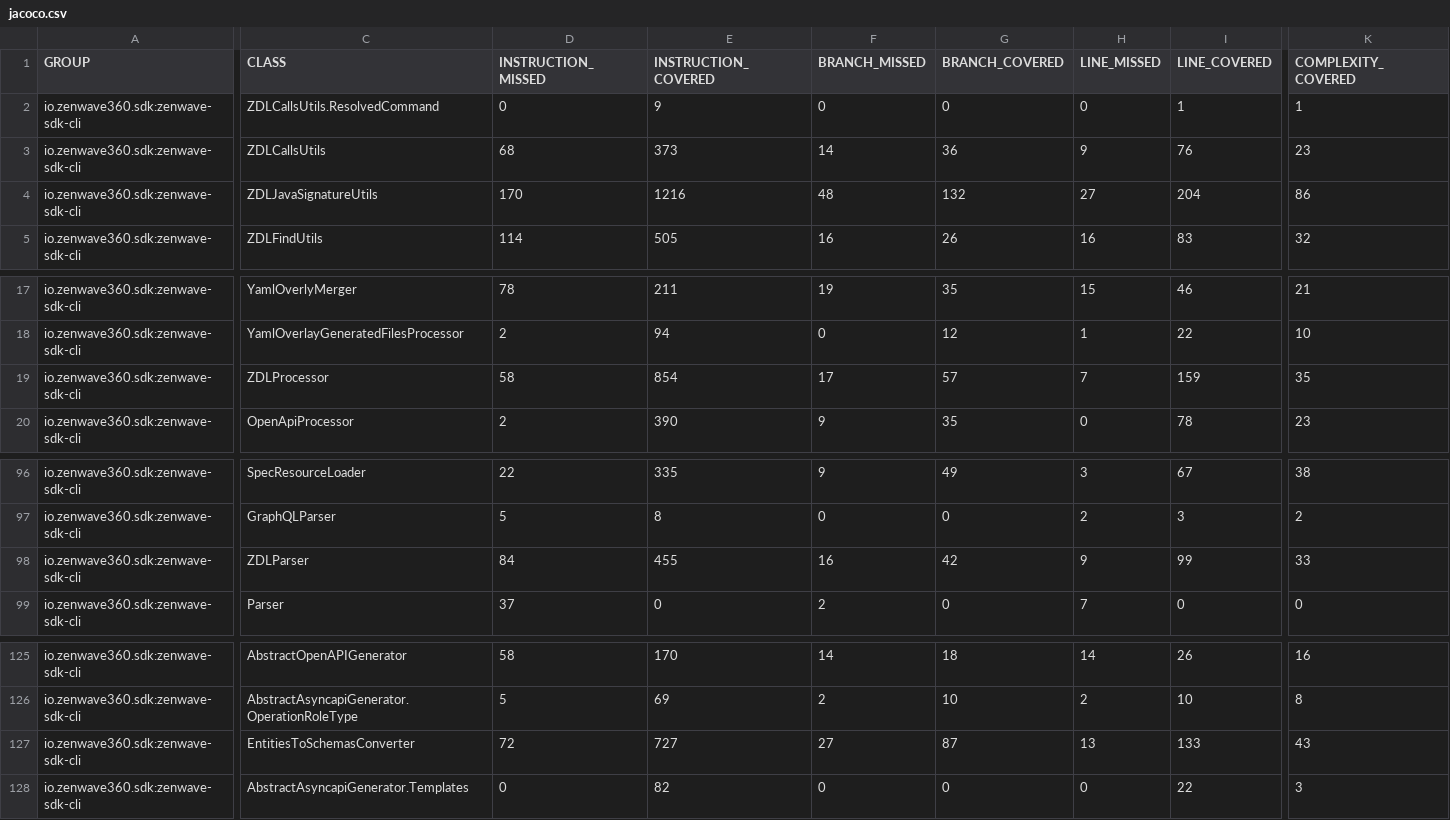
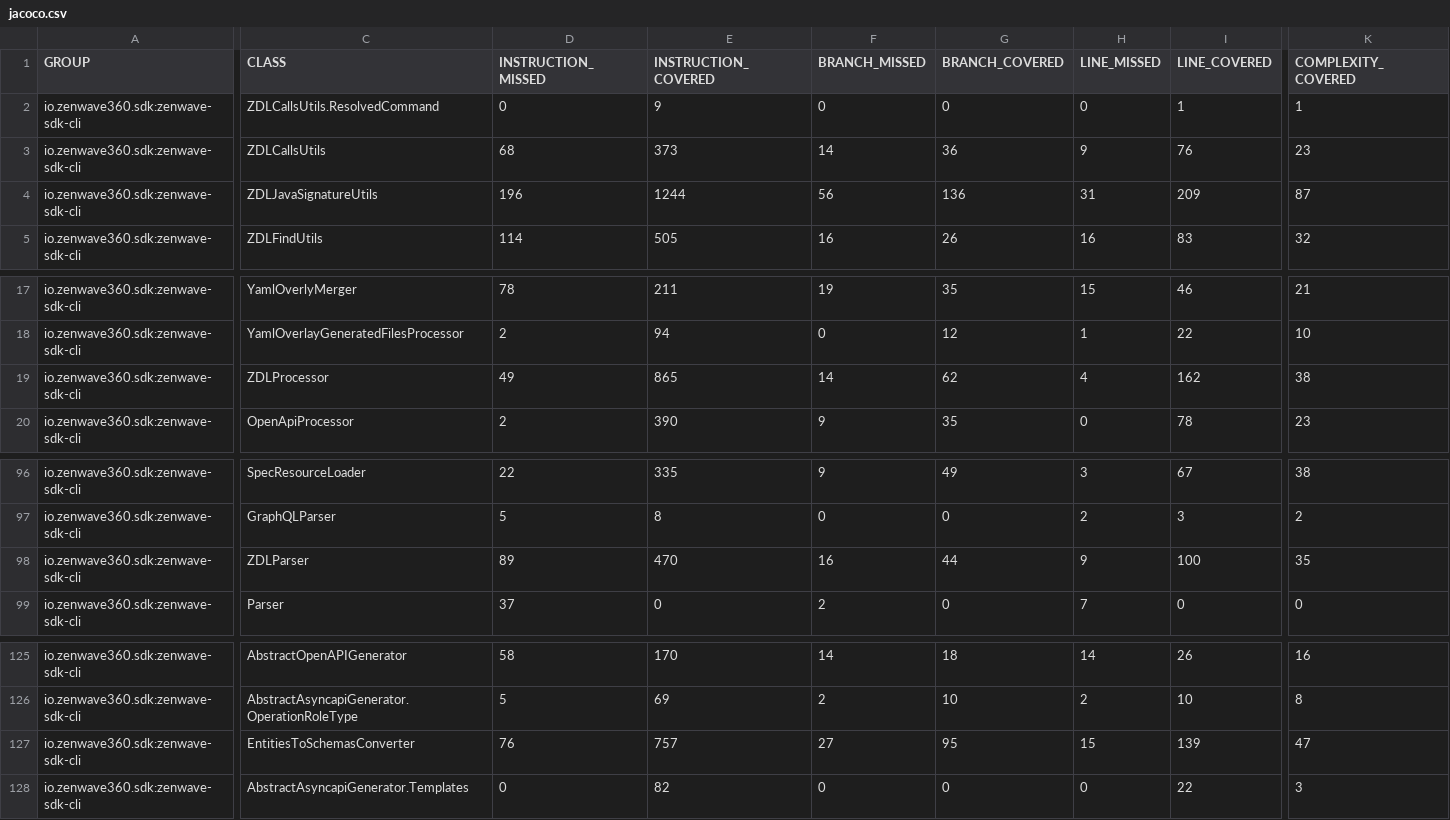
Before and after one commit to ZenWave360/zenwave-sdk, a CSV file: jacoco/zenwave-sdk-cli/target/site/jacoco/jacoco.csv, drawn as a sheet; only a part is shown, gaps mark what is left out; the diff covers the shown part only; the diff names each change by its address in the sheet, - before the commit and + after, or states it on an @@ line.

```diff
--- a/jacoco/zenwave-sdk-cli/target/site/jacoco/jacoco.csv
+++ b/jacoco/zenwave-sdk-cli/target/site/jacoco/jacoco.csv
-D4 (INSTRUCTION_MISSED): 170
+D4 (INSTRUCTION_MISSED): 196
-E4 (INSTRUCTION_COVERED): 1216
+E4 (INSTRUCTION_COVERED): 1244
-F4 (BRANCH_MISSED): 48
+F4 (BRANCH_MISSED): 56
-G4 (BRANCH_COVERED): 132
+G4 (BRANCH_COVERED): 136
-H4 (LINE_MISSED): 27
+H4 (LINE_MISSED): 31
-I4 (LINE_COVERED): 204
+I4 (LINE_COVERED): 209
-K4 (COMPLEXITY_COVERED): 86
+K4 (COMPLEXITY_COVERED): 87
-D19 (INSTRUCTION_MISSED): 58
+D19 (INSTRUCTION_MISSED): 49
-E19 (INSTRUCTION_COVERED): 854
+E19 (INSTRUCTION_COVERED): 865
-F19 (BRANCH_MISSED): 17
+F19 (BRANCH_MISSED): 14
-G19 (BRANCH_COVERED): 57
+G19 (BRANCH_COVERED): 62
-H19 (LINE_MISSED): 7
+H19 (LINE_MISSED): 4
-I19 (LINE_COVERED): 159
+I19 (LINE_COVERED): 162
-K19 (COMPLEXITY_COVERED): 35
+K19 (COMPLEXITY_COVERED): 38
-D98 (INSTRUCTION_MISSED): 84
+D98 (INSTRUCTION_MISSED): 89
-E98 (INSTRUCTION_COVERED): 455
+E98 (INSTRUCTION_COVERED): 470
-G98 (BRANCH_COVERED): 42
+G98 (BRANCH_COVERED): 44
-I98 (LINE_COVERED): 99
+I98 (LINE_COVERED): 100
-K98 (COMPLEXITY_COVERED): 33
+K98 (COMPLEXITY_COVERED): 35
-D127 (INSTRUCTION_MISSED): 72
+D127 (INSTRUCTION_MISSED): 76
-E127 (INSTRUCTION_COVERED): 727
+E127 (INSTRUCTION_COVERED): 757
-G127 (BRANCH_COVERED): 87
+G127 (BRANCH_COVERED): 95
-H127 (LINE_MISSED): 13
+H127 (LINE_MISSED): 15
-I127 (LINE_COVERED): 133
+I127 (LINE_COVERED): 139
-K127 (COMPLEXITY_COVERED): 43
+K127 (COMPLEXITY_COVERED): 47
```
Also changed, not shown: 4 edited cells elsewhere in this file, jacoco-report.csv, jacoco/plugins/asyncapi-jsonschema2pojo/target/site/jacoco/jacoco.csv, 51 other files.
